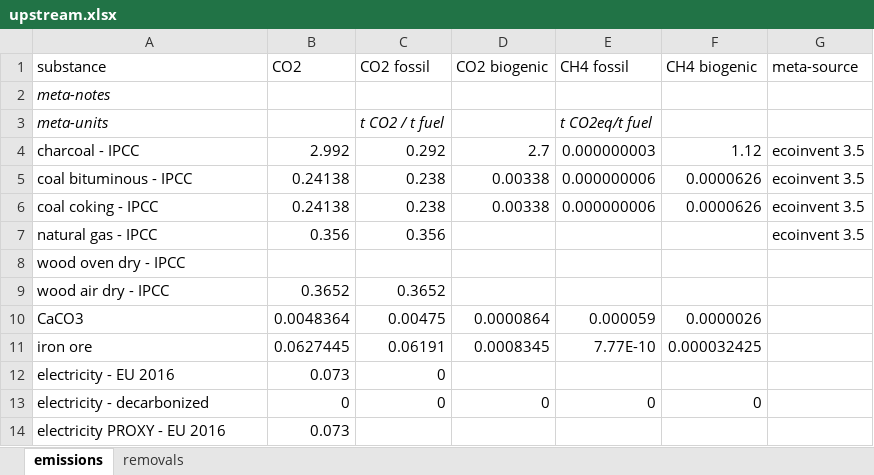
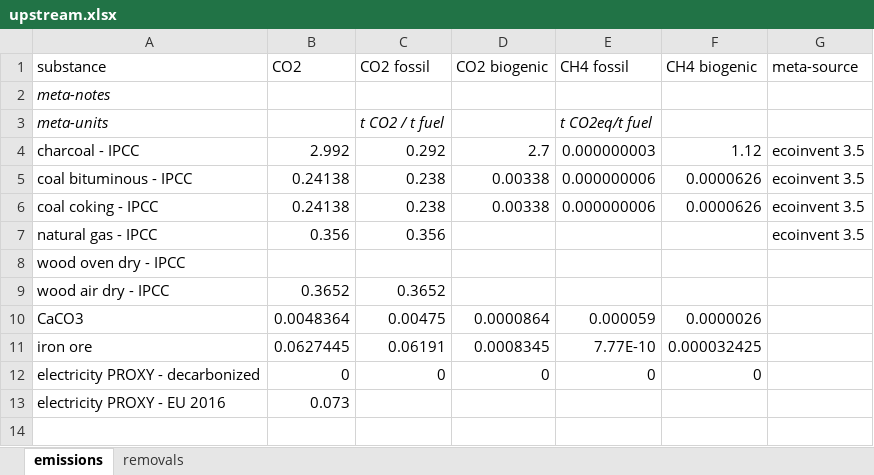
Before and after one commit to concoctions/BlackBlox, an Excel workbook: data/shared/upstream.xlsx, sheet emissions, drawn as a sheet; values as stored, in another font and other column widths than the file's, no borders; removed rows and columns are numbered as before the commit, all else as after; the diff names each change by its address in the sheet, - before the commit and + after, or states it on an @@ line.

```diff
--- a/data/shared/upstream.xlsx (sheet emissions)
+++ b/data/shared/upstream.xlsx (sheet emissions)
-row 12: electricity - EU 2016 | 0.073 | 0
-A12 (substance): electricity - decarbonized
+A12 (substance): electricity PROXY - decarbonized
```
Also changed, not shown: sheet removals, data/shared/fuels.xlsx, data/steel/factories/DRI_factory.xlsx, 12 other files.
